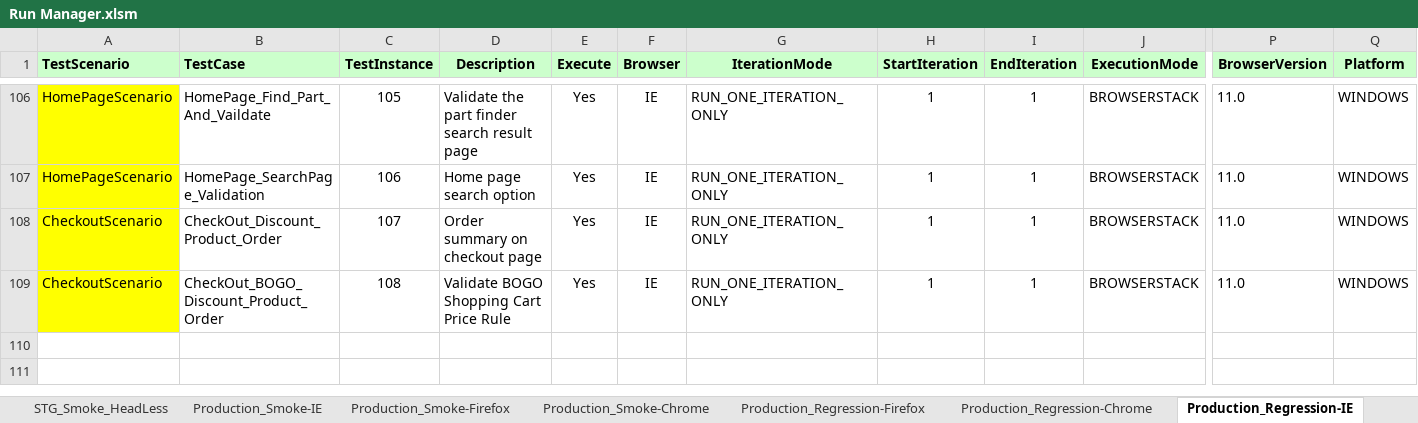
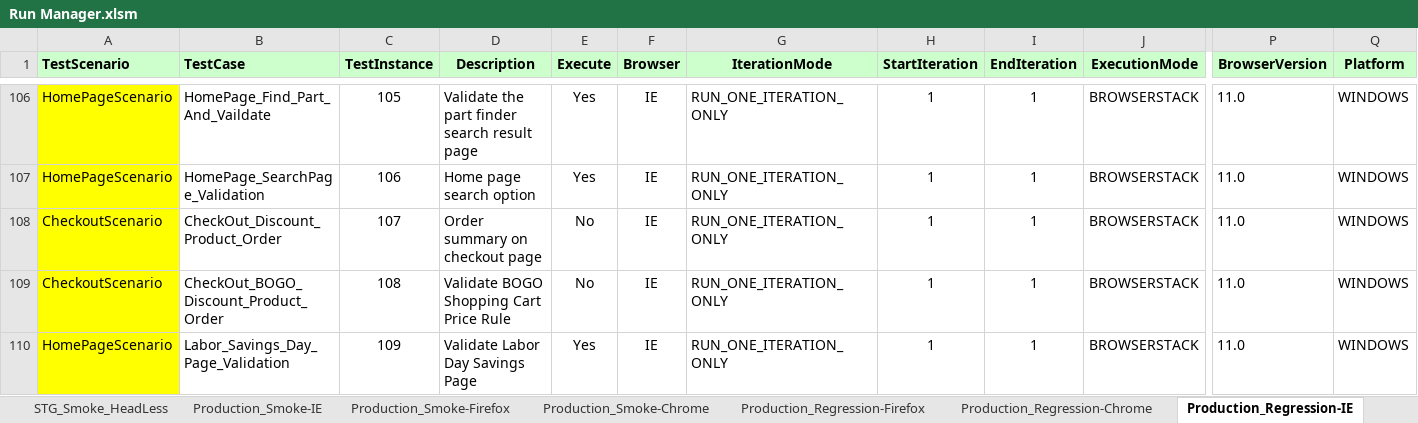
Before and after one commit to Rmidathala/QA-CB-23Aug2019, an Excel workbook: CharBroil_Git/Run Manager.xlsm, sheet Production_Regression-IE, drawn as a sheet; only a part is shown, gaps mark what is left out; values as stored, in another font and other column widths than the file's, no borders; rows hold the shown columns only; the diff covers the shown part only; the diff names each change by its address in the sheet, - before the commit and + after, or states it on an @@ line.

```diff
--- a/CharBroil_Git/Run Manager.xlsm (sheet Production_Regression-IE)
+++ b/CharBroil_Git/Run Manager.xlsm (sheet Production_Regression-IE)
-E108:E109 (Execute): Yes
+E108:E109 (Execute): No
+row 110: HomePageScenario | Labor_Savings_Day_Page_Validation | 109 | Validate Labor Day Savings Page | Yes | IE | RUN_ONE_ITERATION_ONLY | 1 | 1 | BROWSERSTACK | 11.0 | WINDOWS
```
Also changed, not shown: 2 added rows and 2 edited cells elsewhere in this sheet, sheet Production_Regression-Chrome, sheet Stg_Contact_Us_Page_Chrome, sheet Production_Regression-Firefox, sheet STG_Regression_Chrome, sheet STG_Regression_Firefox, sheet STG_Regression_Headless, 28 other files.
